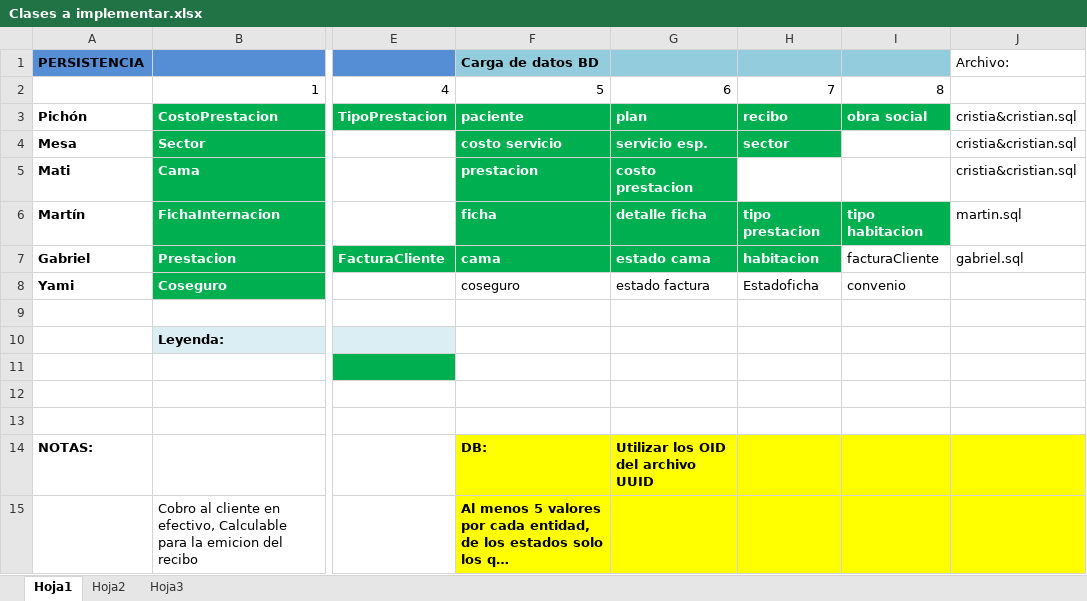
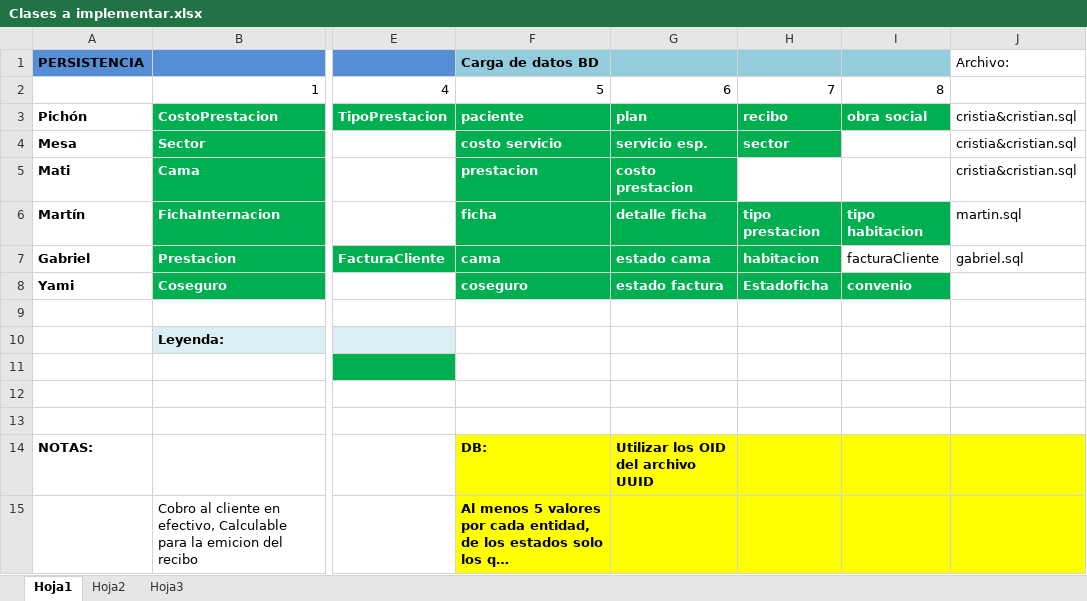
Before and after one commit to gabrielgag89/fulltime-disenio, an Excel workbook: Proyecto/Clases a implementar.xlsx, sheet Hoja1, drawn as a sheet; only a part is shown, gaps mark what is left out; long unchanged cells end in …; values as stored, in another font and other column widths than the file's, no borders; the diff names each change by its address in the sheet, - before the commit and + after, or states it on an @@ line.

Commit message:
Insert Convenio, estado_factura_cliente, estado_ficha_internacion y coseguro listos

```diff
--- a/Proyecto/Clases a implementar.xlsx (sheet Hoja1)
+++ b/Proyecto/Clases a implementar.xlsx (sheet Hoja1)
@@ F8:I8 fill: none → #00B050, bold: off → on, text colour: black → #FFFFFF @@
```
